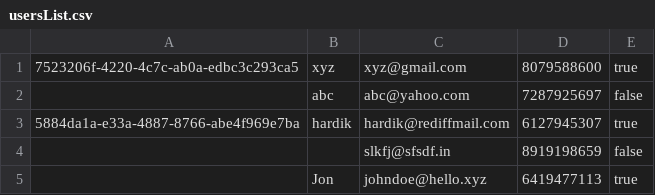
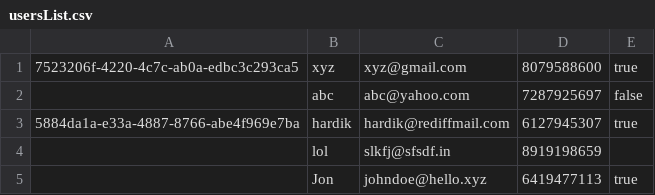
Before and after one commit to HdkTvd/GoDrill-WebApp, a CSV file: data/usersList.csv, drawn as a sheet.

```diff
--- a/data/usersList.csv
+++ b/data/usersList.csv
@@ -3,3 +3,3 @@
 5884da1a-e33a-4887-8766-abe4f969e7ba,hardik,hardik@rediffmail.com,6127945307,true
-,,slkfj@sfsdf.in,8919198659,false
+,lol,slkfj@sfsdf.in,8919198659,
 ,Jon,johndoe@hello.xyz,6419477113,true
```
Also changed, not shown: 3 other files.
